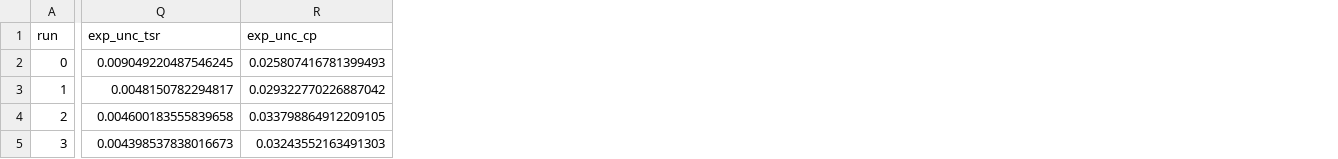
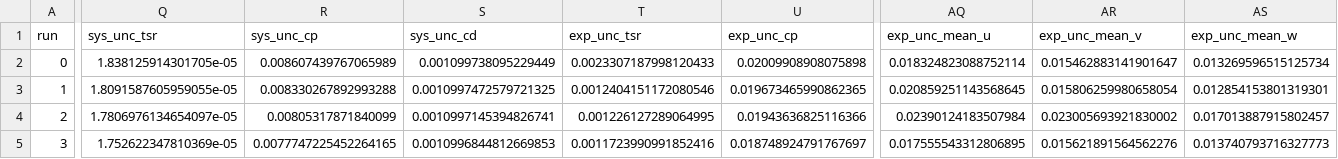
Before and after one commit to UNH-CORE/RVAT-Re-dep, a CSV file: Data/Processed/Perf-0.6.csv, drawn as a sheet; only a part is shown, gaps mark what is left out; addresses are those after the commit; the diff covers the shown part only; the diff names each change by its address in the sheet, - before the commit and + after, or states it on an @@ line.

```diff
--- a/Data/Processed/Perf-0.6.csv
+++ b/Data/Processed/Perf-0.6.csv
+column Q (sys_unc_tsr), rows 2-5: 1.838125914301705e-05 | 1.8091587605959055e-05 | 1.7806976134654097e-05 | 1.752622347810369e-05
+column R (sys_unc_cp), rows 2-5: 0.008607439767065989 | 0.008330267892993288 | 0.00805317871840099 | 0.0077747225452264165
+column S (sys_unc_cd), rows 2-5: 0.001099738095229449 | 0.0010997472579721325 | 0.0010997145394826741 | 0.0010996844812669853
+column AQ (exp_unc_mean_u), rows 2-5: 0.018324823088752114 | 0.020859251143568645 | 0.02390124183507984 | 0.017555543312806895
+column AR (exp_unc_mean_v), rows 2-5: 0.015462883141901647 | 0.015806259980658054 | 0.023005693921830002 | 0.015621891564562276
+column AS (exp_unc_mean_w), rows 2-5: 0.013269596515125734 | 0.012854153801319301 | 0.017013887915802457 | 0.013740793716327773
-T2 (exp_unc_tsr): 0.009049220487546245
+T2 (exp_unc_tsr): 0.0023307187998120433
-U2 (exp_unc_cp): 0.025807416781399493
+U2 (exp_unc_cp): 0.02009908908075898
-T3 (exp_unc_tsr): 0.0048150782294817
+T3 (exp_unc_tsr): 0.0012404151172080546
-U3 (exp_unc_cp): 0.029322770226887042
+U3 (exp_unc_cp): 0.019673465990862365
-T4 (exp_unc_tsr): 0.004600183555839658
+T4 (exp_unc_tsr): 0.001226127289064995
-U4 (exp_unc_cp): 0.033798864912209105
+U4 (exp_unc_cp): 0.01943636825116366
-T5 (exp_unc_tsr): 0.004398537838016673
+T5 (exp_unc_tsr): 0.0011723990991852416
-U5 (exp_unc_cp): 0.03243552163491303
+U5 (exp_unc_cp): 0.018748924791767697
```
Also changed, not shown: 154 edited cells elsewhere in this file, Data/Processed/Perf-0.4.csv, Data/Processed/Perf-0.7.csv, 14 other files.
